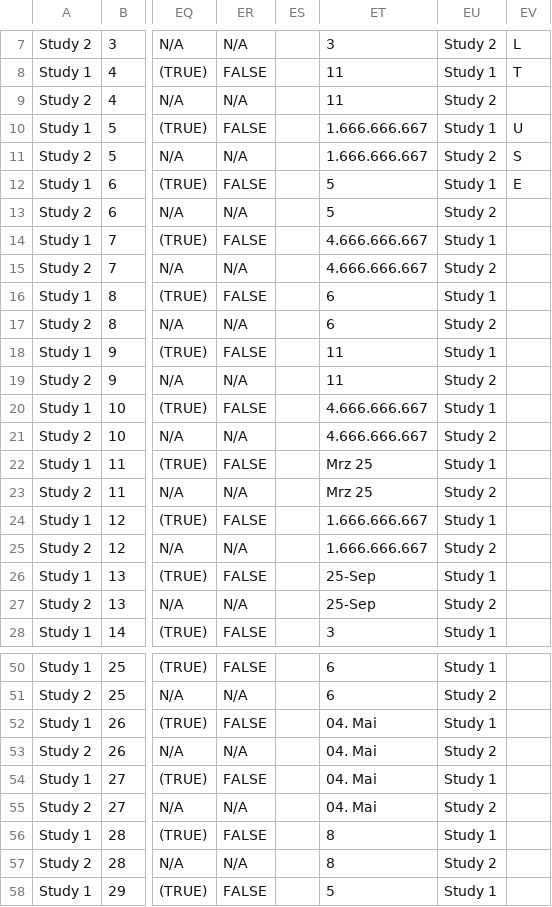
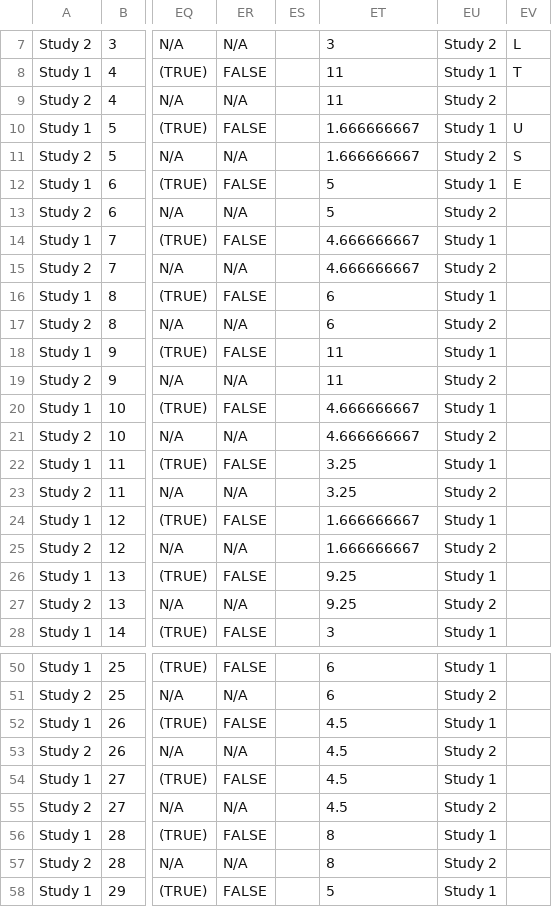
Before and after one commit to ibs-lab/FRESH, a CSV file: data/FreshData.csv, drawn as a sheet; only a part is shown, gaps mark what is left out; the diff covers the shown part only; the diff names each change by its address in the sheet, - before the commit and + after, or states it on an @@ line.

Commit message:
Multiple Additions
Data - Some raws of years of experience were found to be converted to data for mat (e.g. 5.5. appearing as Mai 5.) This is corrected.

All ttest results and corr analysis now also include CI, n, t (vhere applicable) etc

Added a script that compares low and high sorensen.

```diff
--- a/data/FreshData.csv
+++ b/data/FreshData.csv
-ET10:ET11: 1.666.666.667
+ET10:ET11: 1.666666667
-ET14:ET15: 4.666.666.667
+ET14:ET15: 4.666666667
-ET20:ET21: 4.666.666.667
+ET20:ET21: 4.666666667
-ET22:ET23: Mrz 25
+ET22:ET23: 3.25
-ET24:ET25: 1.666.666.667
+ET24:ET25: 1.666666667
-ET26:ET27: 25-Sep
+ET26:ET27: 9.25
-ET52:ET55: 04. Mai
+ET52:ET55: 4.5
```
Also changed, not shown: 16 edited cells elsewhere in this file, 6 other files.
